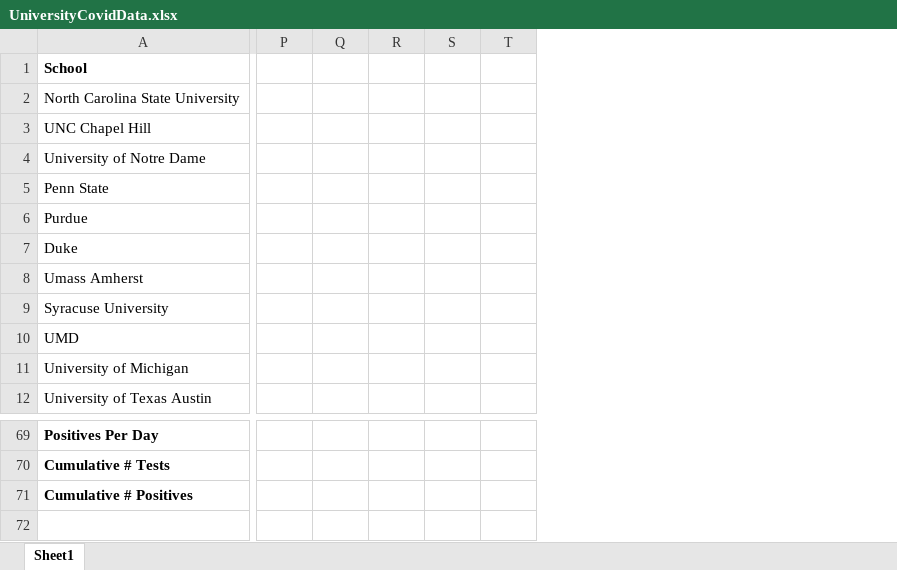
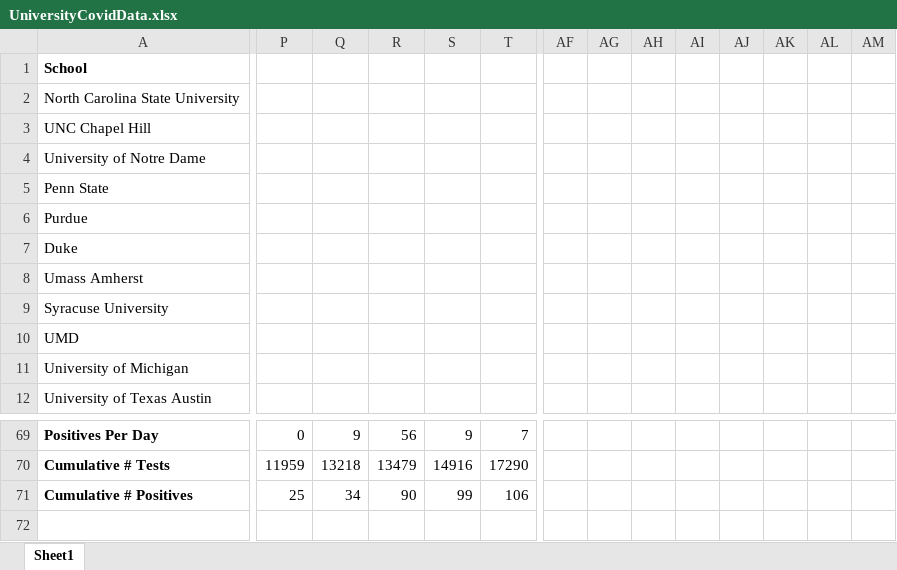
Before and after one commit to agrippa/university-covid19-tracking, an Excel workbook: data/UniversityCovidData.xlsx, sheet Sheet1, drawn as a sheet; only a part is shown, gaps mark what is left out; values as stored, in another font and other column widths than the file's, no borders; the diff covers the shown part only; the diff names each change by its address in the sheet, - before the commit and + after, or states it on an @@ line.

```diff
--- a/data/UniversityCovidData.xlsx (sheet Sheet1)
+++ b/data/UniversityCovidData.xlsx (sheet Sheet1)
+column AF, empty
+column AG, empty
+column AH, empty
+column AI, empty
+column AJ, empty
+column AK, empty
+column AL, empty
+column AM, empty
-P69: (empty)
+P69: 0
-Q69: (empty)
+Q69: 9
-R69: (empty)
+R69: 56
-S69: (empty)
+S69: 9
-T69: (empty)
+T69: 7
-P70: (empty)
+P70: 11959
-Q70: (empty)
+Q70: 13218
-R70: (empty)
+R70: 13479
-S70: (empty)
+S70: 14916
-T70: (empty)
+T70: 17290
-P71: (empty)
+P71: 25
-Q71: (empty)
+Q71: 34
-R71: (empty)
+R71: 90
-S71: (empty)
+S71: 99
-T71: (empty)
+T71: 106
```
Also changed, not shown: 276 edited cells elsewhere in this sheet, formulas that keep their value, 6 other files.
